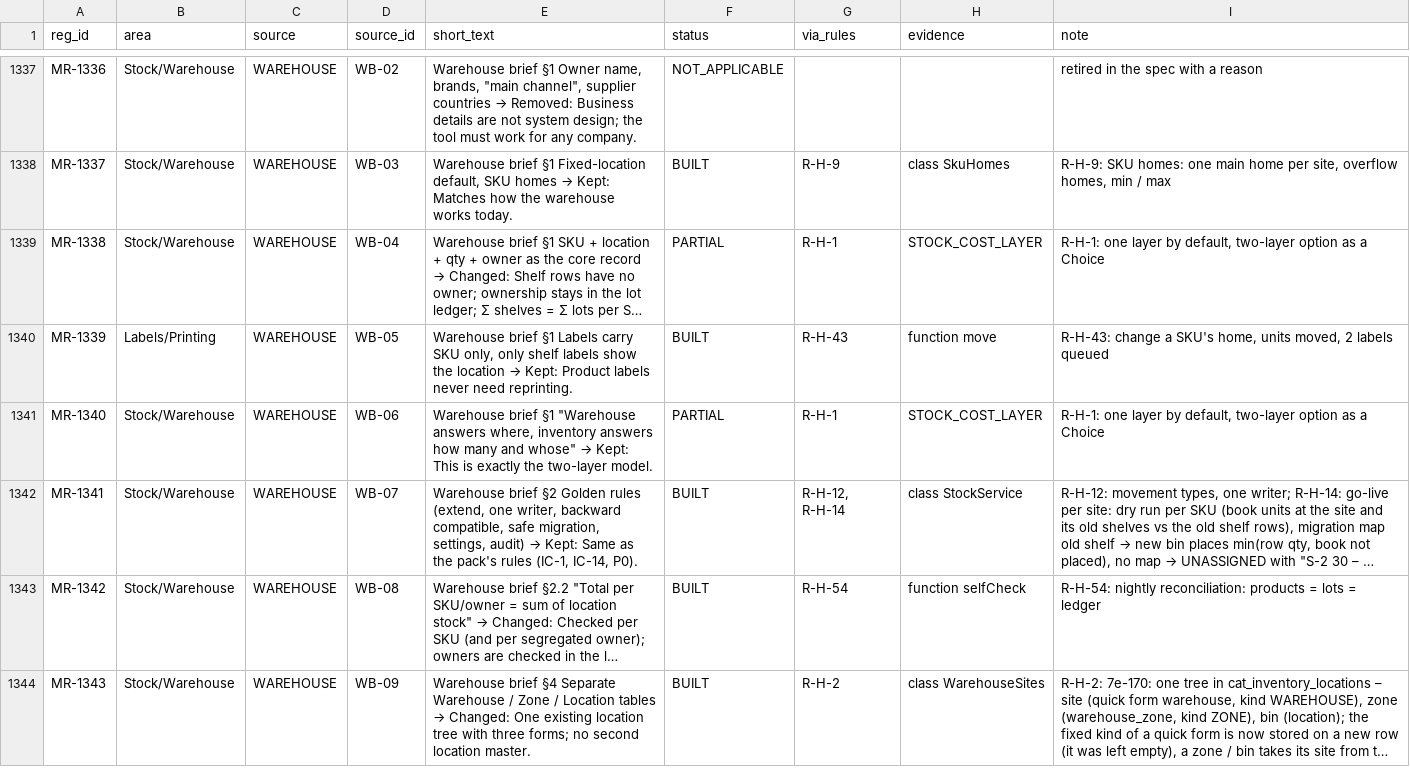
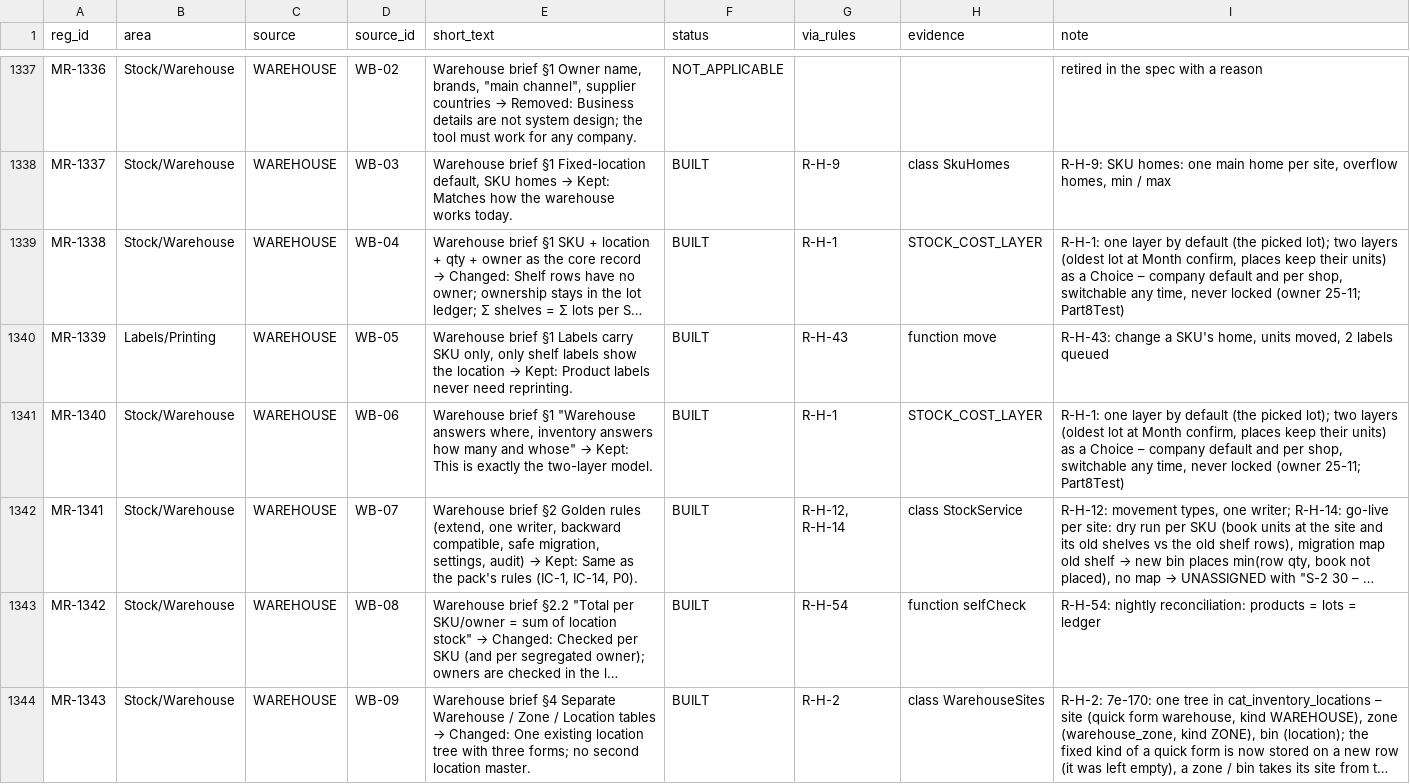
Before and after one commit to aemporio6/moreorderz, a CSV file: audit/REGISTER_AUDIT.csv, drawn as a sheet; only a part is shown, gaps mark what is left out; long unchanged cells end in …; the diff covers the shown part only; the diff names each change by its address in the sheet, - before the commit and + after, or states it on an @@ line.

```diff
--- a/audit/REGISTER_AUDIT.csv
+++ b/audit/REGISTER_AUDIT.csv
-F1339 (status): PARTIAL
+F1339 (status): BUILT
-I1339 (note): …layer by default, two-layer option as a Choice
+I1339 (note): …layer by default (the picked lot); two layers (oldest lot at Month confirm, places keep their units) as a Choice – company default and per shop, switchable any time, never locked (owner 25-11; Part8Test)
-F1341 (status): PARTIAL
+F1341 (status): BUILT
-I1341 (note): …layer by default, two-layer option as a Choice
+I1341 (note): …layer by default (the picked lot); two layers (oldest lot at Month confirm, places keep their units) as a Choice – company default and per shop, switchable any time, never locked (owner 25-11; Part8Test)
```
Also changed, not shown: 15 edited cells elsewhere in this file, 3 other files.
